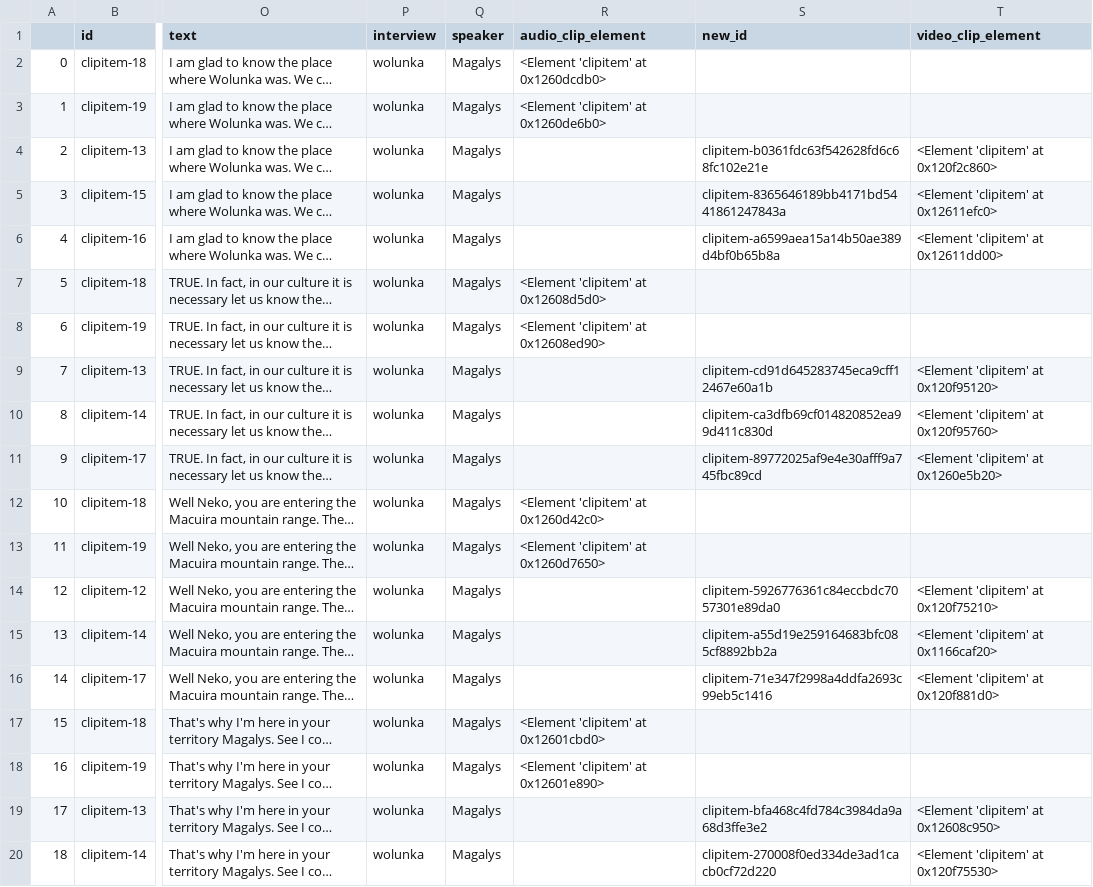
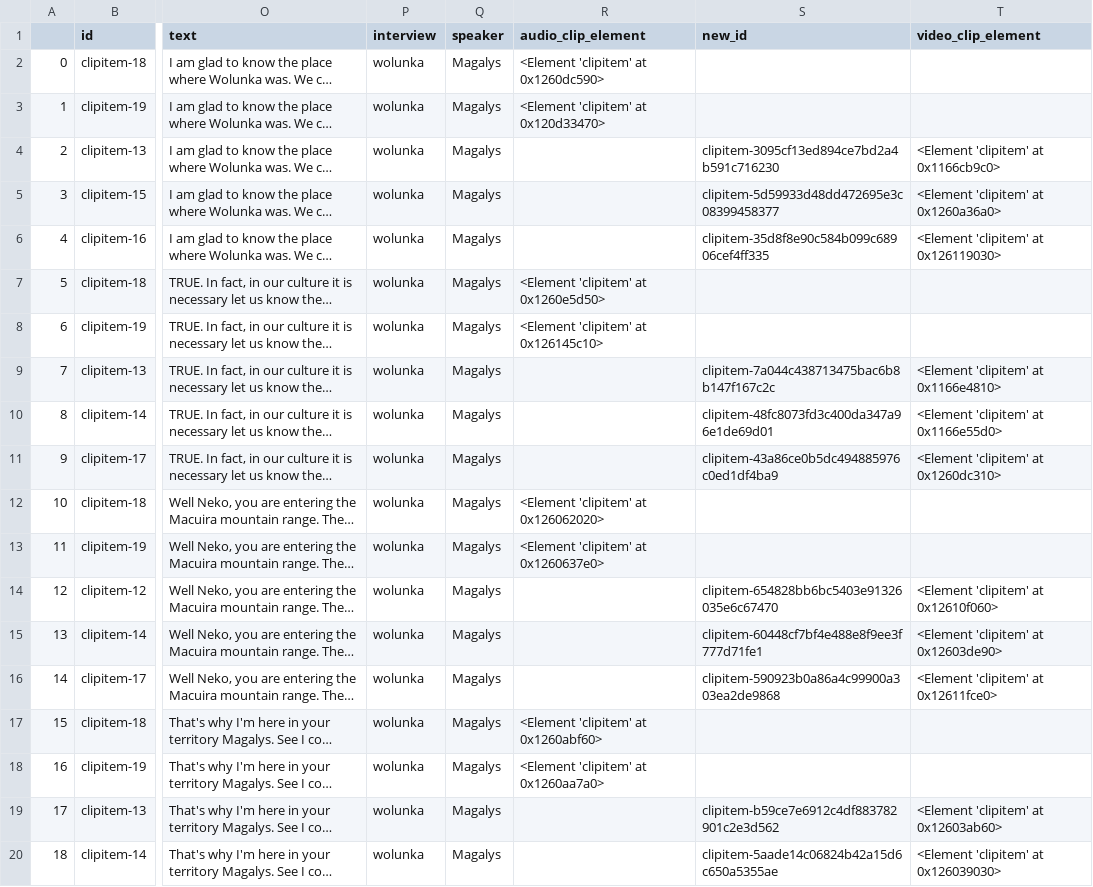
Before and after one commit to Ben-Keller/AutoPremiere, a CSV file: 09_Temp/xml_pieces_test.csv, drawn as a sheet; only a part is shown, gaps mark what is left out; long unchanged cells end in …; the diff names each change by its address in the sheet, - before the commit and + after, or states it on an @@ line.

```diff
--- a/09_Temp/xml_pieces_test.csv
+++ b/09_Temp/xml_pieces_test.csv
-R2 (audio_clip_element): <Element 'clipitem' at 0x1260dcdb0>
+R2 (audio_clip_element): <Element 'clipitem' at 0x1260dc590>
-R3 (audio_clip_element): <Element 'clipitem' at 0x1260de6b0>
+R3 (audio_clip_element): <Element 'clipitem' at 0x120d33470>
-S4 (new_id): clipitem-b0361fdc63f542628fd6c68fc102e21e
+S4 (new_id): clipitem-3095cf13ed894ce7bd2a4b591c716230
-T4 (video_clip_element): <Element 'clipitem' at 0x120f2c860>
+T4 (video_clip_element): <Element 'clipitem' at 0x1166cb9c0>
-S5 (new_id): clipitem-8365646189bb4171bd5441861247843a
+S5 (new_id): clipitem-5d59933d48dd472695e3c08399458377
-T5 (video_clip_element): <Element 'clipitem' at 0x12611efc0>
+T5 (video_clip_element): <Element 'clipitem' at 0x1260a36a0>
-S6 (new_id): clipitem-a6599aea15a14b50ae389d4bf0b65b8a
+S6 (new_id): clipitem-35d8f8e90c584b099c68906cef4ff335
-T6 (video_clip_element): <Element 'clipitem' at 0x12611dd00>
+T6 (video_clip_element): <Element 'clipitem' at 0x126119030>
-R7 (audio_clip_element): <Element 'clipitem' at 0x12608d5d0>
+R7 (audio_clip_element): <Element 'clipitem' at 0x1260e5d50>
-R8 (audio_clip_element): <Element 'clipitem' at 0x12608ed90>
+R8 (audio_clip_element): <Element 'clipitem' at 0x126145c10>
-S9 (new_id): clipitem-cd91d645283745eca9cff12467e60a1b
+S9 (new_id): clipitem-7a044c438713475bac6b8b147f167c2c
-T9 (video_clip_element): <Element 'clipitem' at 0x120f95120>
+T9 (video_clip_element): <Element 'clipitem' at 0x1166e4810>
-S10 (new_id): clipitem-ca3dfb69cf014820852ea99d411c830d
+S10 (new_id): clipitem-48fc8073fd3c400da347a96e1de69d01
-T10 (video_clip_element): <Element 'clipitem' at 0x120f95760>
+T10 (video_clip_element): <Element 'clipitem' at 0x1166e55d0>
-S11 (new_id): clipitem-89772025af9e4e30afff9a745fbc89cd
+S11 (new_id): clipitem-43a86ce0b5dc494885976c0ed1df4ba9
-T11 (video_clip_element): <Element 'clipitem' at 0x1260e5b20>
+T11 (video_clip_element): <Element 'clipitem' at 0x1260dc310>
-R12 (audio_clip_element): <Element 'clipitem' at 0x1260d42c0>
+R12 (audio_clip_element): <Element 'clipitem' at 0x126062020>
-R13 (audio_clip_element): <Element 'clipitem' at 0x1260d7650>
+R13 (audio_clip_element): <Element 'clipitem' at 0x1260637e0>
-S14 (new_id): clipitem-5926776361c84eccbdc7057301e89da0
+S14 (new_id): clipitem-654828bb6bc5403e91326035e6c67470
-T14 (video_clip_element): <Element 'clipitem' at 0x120f75210>
+T14 (video_clip_element): <Element 'clipitem' at 0x12610f060>
-S15 (new_id): clipitem-a55d19e259164683bfc085cf8892bb2a
+S15 (new_id): clipitem-60448cf7bf4e488e8f9ee3f777d71fe1
-T15 (video_clip_element): <Element 'clipitem' at 0x1166caf20>
+T15 (video_clip_element): <Element 'clipitem' at 0x12603de90>
-S16 (new_id): clipitem-71e347f2998a4ddfa2693c99eb5c1416
+S16 (new_id): clipitem-590923b0a86a4c99900a303ea2de9868
-T16 (video_clip_element): <Element 'clipitem' at 0x120f881d0>
+T16 (video_clip_element): <Element 'clipitem' at 0x12611fce0>
-R17 (audio_clip_element): <Element 'clipitem' at 0x12601cbd0>
+R17 (audio_clip_element): <Element 'clipitem' at 0x1260abf60>
-R18 (audio_clip_element): <Element 'clipitem' at 0x12601e890>
+R18 (audio_clip_element): <Element 'clipitem' at 0x1260aa7a0>
-S19 (new_id): clipitem-bfa468c4fd784c3984da9a68d3ffe3e2
+S19 (new_id): clipitem-b59ce7e6912c4df883782901c2e3d562
-T19 (video_clip_element): <Element 'clipitem' at 0x12608c950>
+T19 (video_clip_element): <Element 'clipitem' at 0x12603ab60>
-S20 (new_id): clipitem-270008f0ed334de3ad1cacb0cf72d220
+S20 (new_id): clipitem-5aade14c06824b42a15d6c650a5355ae
-T20 (video_clip_element): <Element 'clipitem' at 0x120f75530>
+T20 (video_clip_element): <Element 'clipitem' at 0x126039030>
```
Also changed, not shown: 4 other files.
